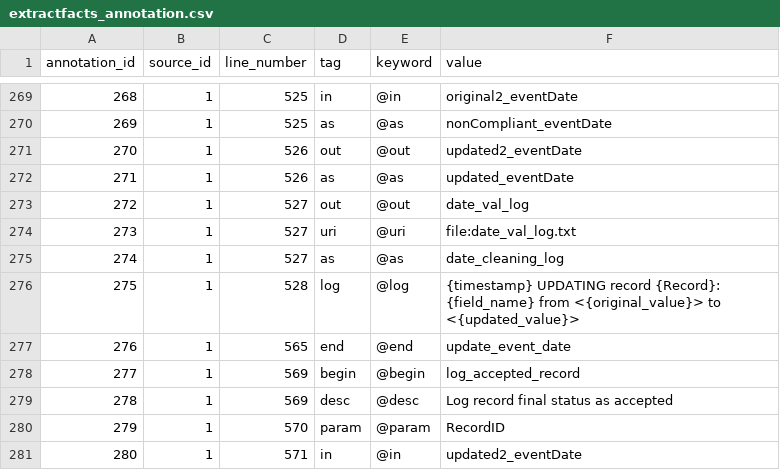
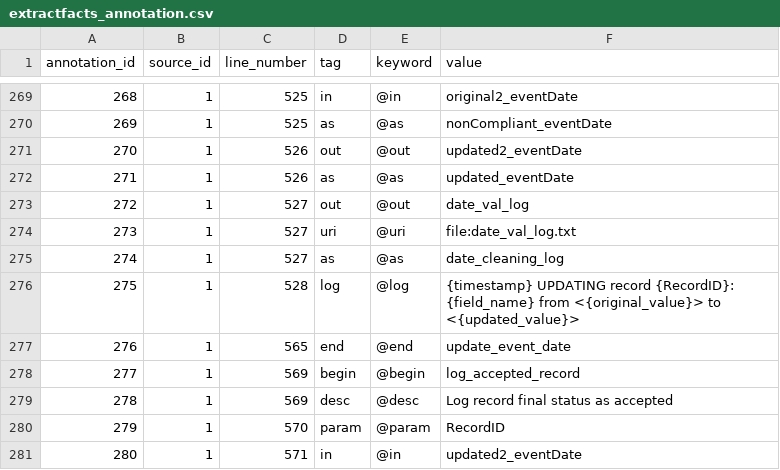
Before and after one commit to LanLi2017/yw-idcc-17, a CSV file: examples/kurator-SPNHC16-YW-xsb/supplementary/yw/csv/extractfacts_annotation.csv, drawn as a sheet; only a part is shown, gaps mark what is left out.

```diff
--- a/examples/kurator-SPNHC16-YW-xsb/supplementary/yw/csv/extractfacts_annotation.csv
+++ b/examples/kurator-SPNHC16-YW-xsb/supplementary/yw/csv/extractfacts_annotation.csv
@@ -275,3 +275,3 @@ annotation_id,source_id,line_number,tag,keyword,value
 274,1,527,as,@as,date_cleaning_log
-275,1,528,log,@log,{timestamp} UPDATING record {Record}: {field_name} from <{original_value}> to <{updated_value}>
+275,1,528,log,@log,{timestamp} UPDATING record {RecordID}: {field_name} from <{original_value}> to <{updated_value}>
 276,1,565,end,@end,update_event_date
```
Also changed, not shown: examples/kurator-SPNHC16-YW-xsb/supplementary/yw/csv/modelfacts_log_template.csv, examples/kurator-SPNHC16-YW-xsb/supplementary/yw/csv/modelfacts_log_template_variable.csv, 48 other files.
